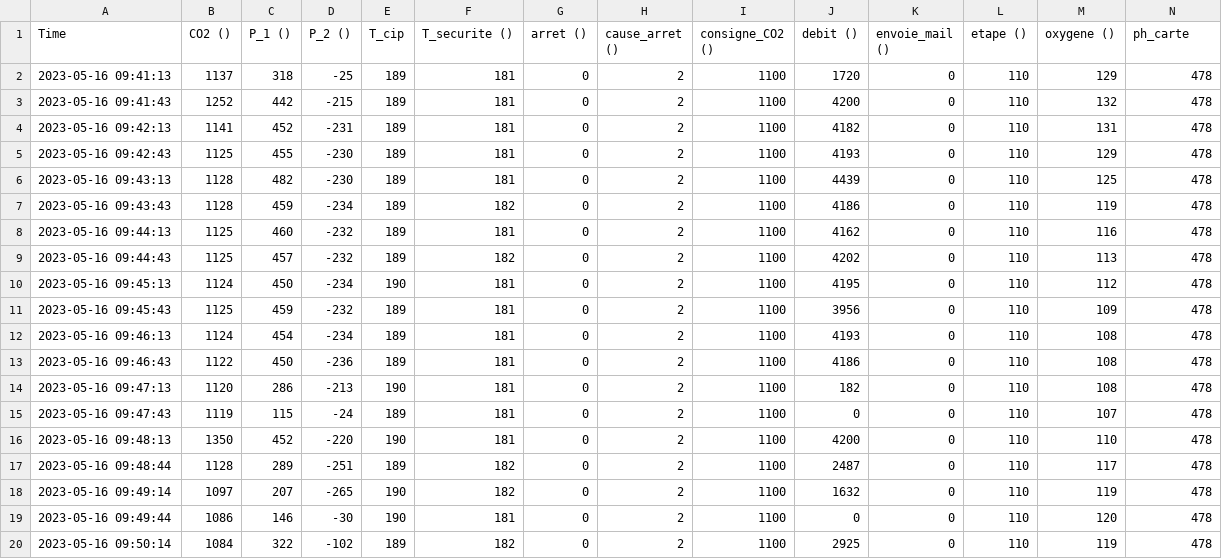
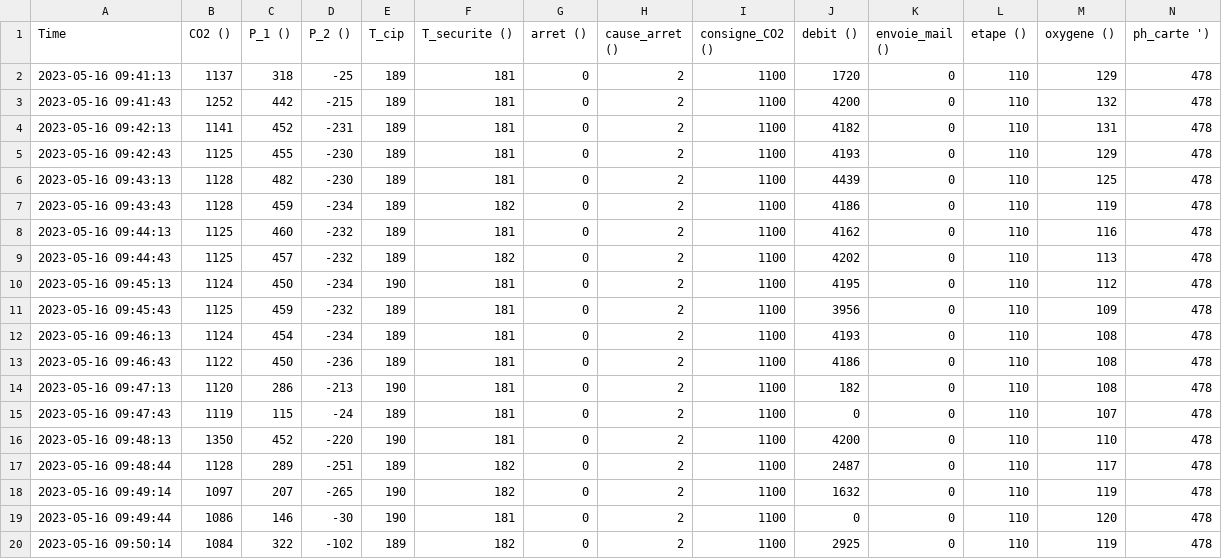
Before and after one commit to ymelia-is/test1, a CSV file: test_temperature.csv, drawn as a sheet.

Commit message:
Update test_temperature.csv

```diff
--- a/test_temperature.csv
+++ b/test_temperature.csv
@@ -1,2 +1,2 @@
-Time;CO2 ();P_1 ();P_2 ();T_cip;T_securite ();arret ();cause_arret ();consigne_CO2 ();debit ();envoie_mail ();etape ();oxygene ();ph_carte
+Time;CO2 ();P_1 ();P_2 ();T_cip;T_securite ();arret ();cause_arret ();consigne_CO2 ();debit ();envoie_mail ();etape ();oxygene ();ph_carte ')
 2023-05-16 09:41:13;1137;318;-25;189;181;0;2;1100;1720;0;110;129;478
```
